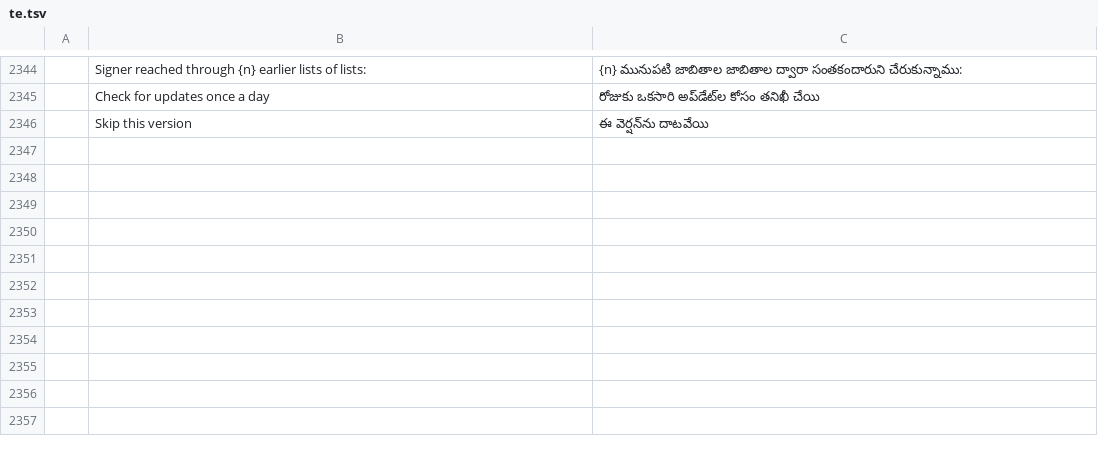
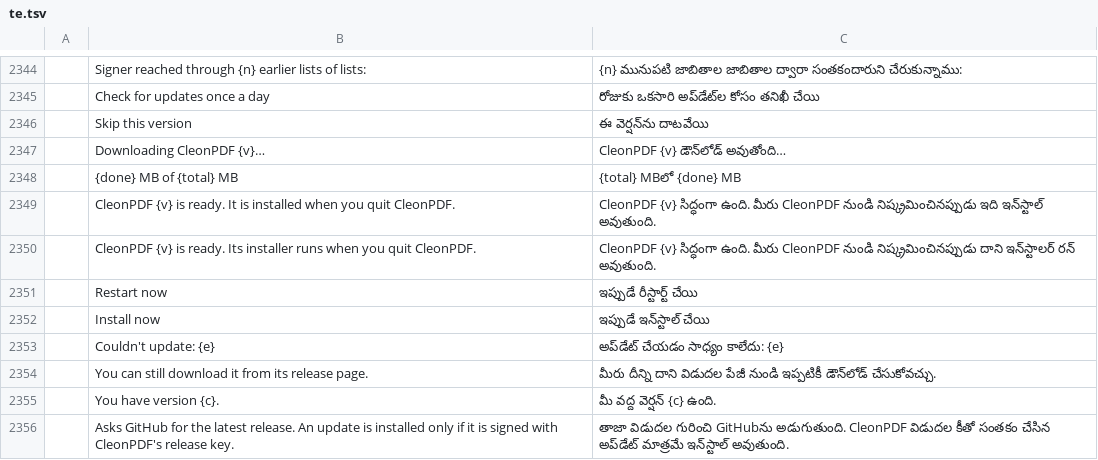
Before and after one commit to kristianrama/cleonpdf, a TSV file: crates/ui-egui/src/i18n/te.tsv, drawn as a sheet; only a part is shown, gaps mark what is left out; the diff names each change by its address in the sheet, - before the commit and + after, or states it on an @@ line.

```diff
--- a/crates/ui-egui/src/i18n/te.tsv
+++ b/crates/ui-egui/src/i18n/te.tsv
+row 2347:  | Downloading CleonPDF {v}… | CleonPDF {v} డౌన్‌లోడ్ అవుతోంది…
+row 2348:  | {done} MB of {total} MB | {total} MBలో {done} MB
+row 2349:  | CleonPDF {v} is ready. It is installed when you quit CleonPDF. | CleonPDF {v} సిద్ధంగా ఉంది. మీరు CleonPDF నుండి నిష్క్రమించినప్పుడు ఇది ఇన్‌స్టాల్ అవుతుంది.
+row 2350:  | CleonPDF {v} is ready. Its installer runs when you quit CleonPDF. | CleonPDF {v} సిద్ధంగా ఉంది. మీరు CleonPDF నుండి నిష్క్రమించినప్పుడు దాని ఇన్‌స్టాలర్ రన్ అవుతుంది.
+row 2351:  | Restart now | ఇప్పుడే రీస్టార్ట్ చేయి
+row 2352:  | Install now | ఇప్పుడే ఇన్‌స్టాల్ చేయి
+row 2353:  | Couldn't update: {e} | అప్‌డేట్ చేయడం సాధ్యం కాలేదు: {e}
+row 2354:  | You can still download it from its release page. | మీరు దీన్ని దాని విడుదల పేజీ నుండి ఇప్పటికీ డౌన్‌లోడ్ చేసుకోవచ్చు.
+row 2355:  | You have version {c}. | మీ వద్ద వెర్షన్ {c} ఉంది.
+row 2356:  | Asks GitHub for the latest release. An update is installed only if it is signed with CleonPDF's release key. | తాజా విడుదల గురించి GitHubను అడుగుతుంది. CleonPDF విడుదల కీతో సంతకం చేసిన అప్‌డేట్ మాత్రమే ఇన్‌స్టాల్ అవుతుంది.
```
Also changed, not shown: crates/ui-egui/src/i18n/bg.tsv, crates/ui-egui/src/i18n/el.tsv, 45 other files.
